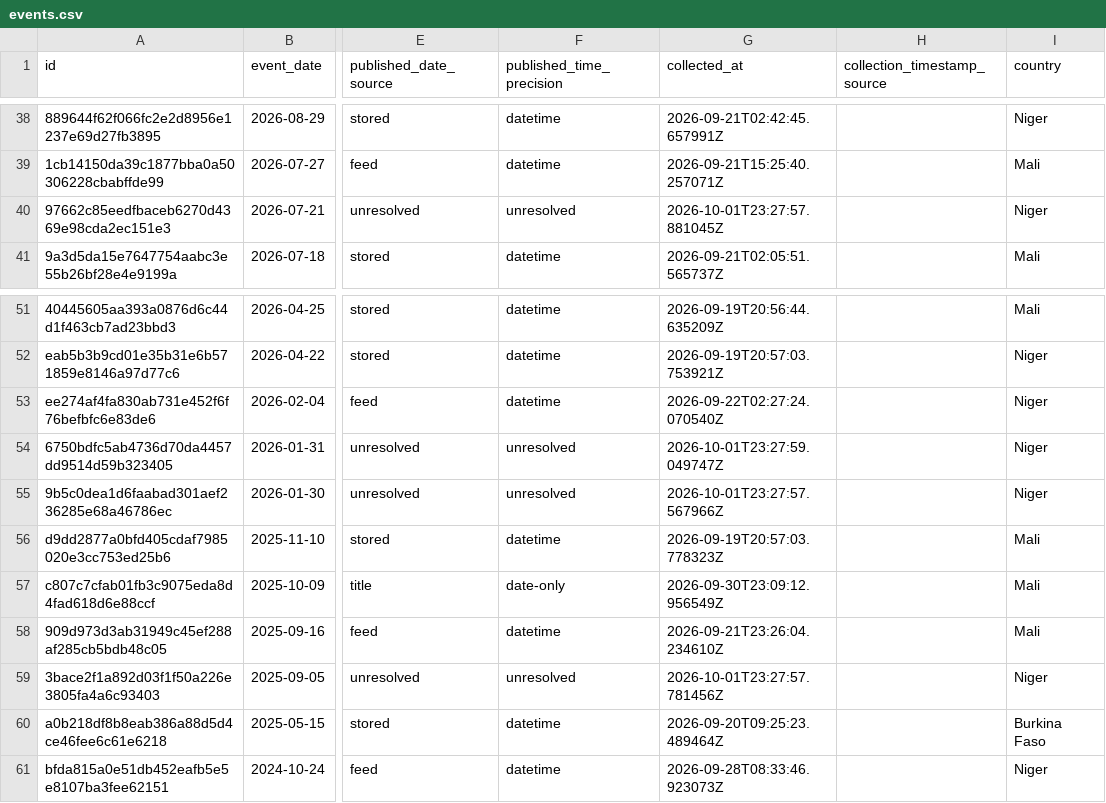
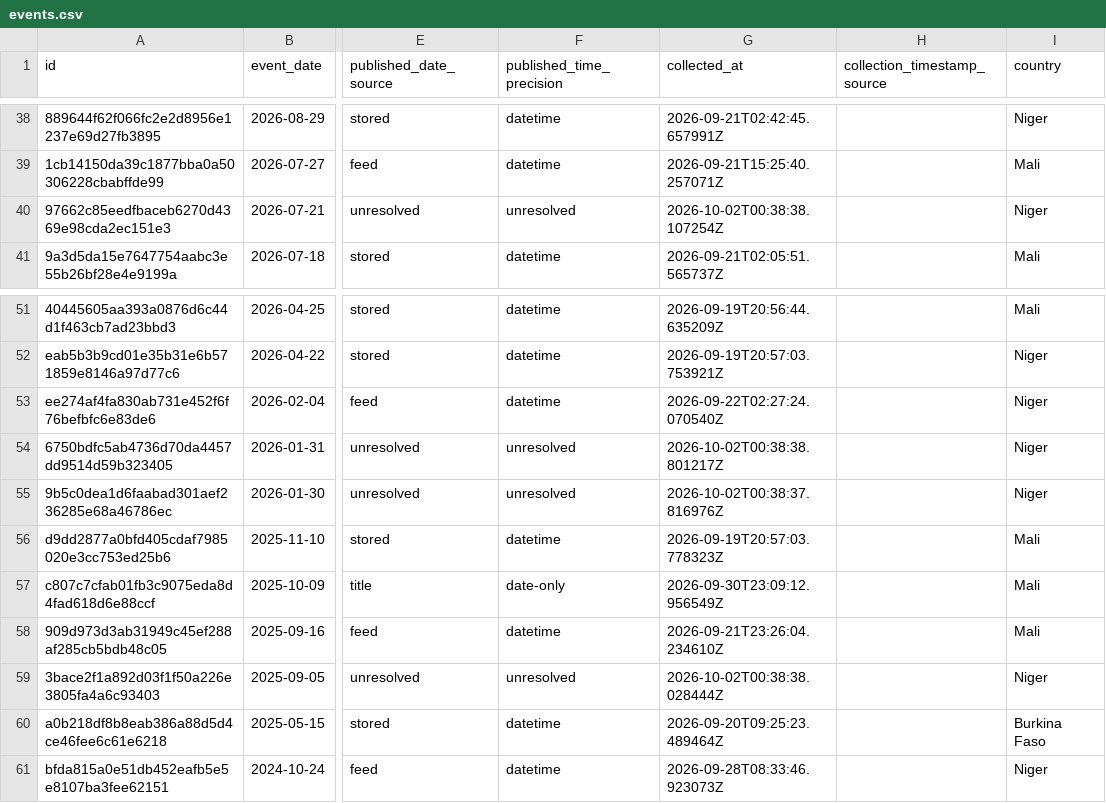
Before and after one commit to mosescosta33/sahel-data-collection, a CSV file: data/events.csv, drawn as a sheet; only a part is shown, gaps mark what is left out; the diff names each change by its address in the sheet, - before the commit and + after, or states it on an @@ line.

```diff
--- a/data/events.csv
+++ b/data/events.csv
-G40 (collected_at): 2026-10-01T23:27:57.881045Z
+G40 (collected_at): 2026-10-02T00:38:38.107254Z
-G54 (collected_at): 2026-10-01T23:27:59.049747Z
+G54 (collected_at): 2026-10-02T00:38:38.801217Z
-G55 (collected_at): 2026-10-01T23:27:57.567966Z
+G55 (collected_at): 2026-10-02T00:38:37.816976Z
-G59 (collected_at): 2026-10-01T23:27:57.781456Z
+G59 (collected_at): 2026-10-02T00:38:38.028444Z
```
Also changed, not shown: 17 other files.
